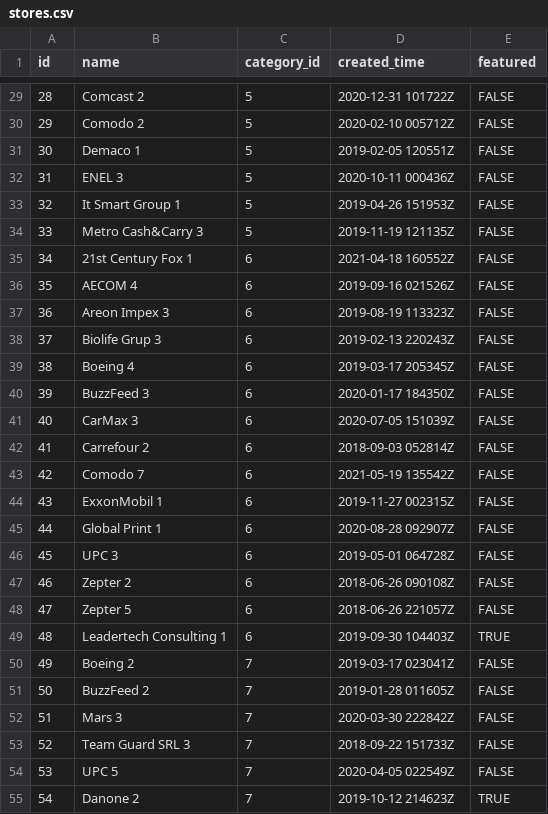
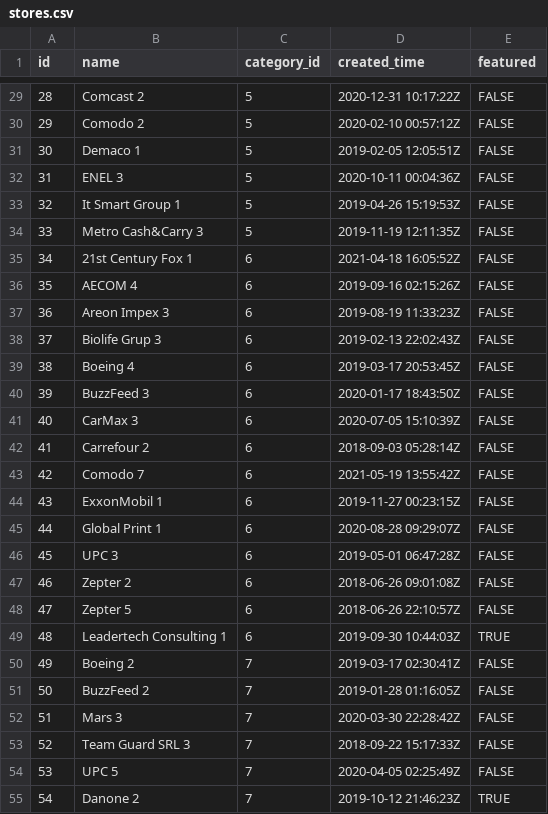
Before and after one commit to dangtran862000/Emysell_website, a CSV file: stores.csv, drawn as a sheet; only a part is shown, gaps mark what is left out; the diff covers the shown part only.

```diff
--- a/stores.csv
+++ b/stores.csv
@@ -29,27 +29,27 @@ id,name,category_id,created_time,featured
-28,Comcast 2,5,2020-12-31 101722Z,FALSE
-29,Comodo 2,5,2020-02-10 005712Z,FALSE
-30,Demaco 1,5,2019-02-05 120551Z,FALSE
-31,ENEL 3,5,2020-10-11 000436Z,FALSE
-32,It Smart Group 1,5,2019-04-26 151953Z,FALSE
-33,Metro Cash&Carry 3,5,2019-11-19 121135Z,FALSE
-34,21st Century Fox 1,6,2021-04-18 160552Z,FALSE
-35,AECOM 4,6,2019-09-16 021526Z,FALSE
-36,Areon Impex 3,6,2019-08-19 113323Z,FALSE
-37,Biolife Grup 3,6,2019-02-13 220243Z,FALSE
-38,Boeing 4,6,2019-03-17 205345Z,FALSE
-39,BuzzFeed 3,6,2020-01-17 184350Z,FALSE
-40,CarMax 3,6,2020-07-05 151039Z,FALSE
-41,Carrefour 2,6,2018-09-03 052814Z,FALSE
-42,Comodo 7,6,2021-05-19 135542Z,FALSE
-43,ExxonMobil 1,6,2019-11-27 002315Z,FALSE
-44,Global Print 1,6,2020-08-28 092907Z,FALSE
-45,UPC 3,6,2019-05-01 064728Z,FALSE
-46,Zepter 2,6,2018-06-26 090108Z,FALSE
-47,Zepter 5,6,2018-06-26 221057Z,FALSE
-48,Leadertech Consulting 1,6,2019-09-30 104403Z,TRUE
-49,Boeing 2,7,2019-03-17 023041Z,FALSE
-50,BuzzFeed 2,7,2019-01-28 011605Z,FALSE
-51,Mars 3,7,2020-03-30 222842Z,FALSE
-52,Team Guard SRL 3,7,2018-09-22 151733Z,FALSE
-53,UPC 5,7,2020-04-05 022549Z,FALSE
-54,Danone 2,7,2019-10-12 214623Z,TRUE
+28,Comcast 2,5,2020-12-31 10:17:22Z,FALSE
+29,Comodo 2,5,2020-02-10 00:57:12Z,FALSE
+30,Demaco 1,5,2019-02-05 12:05:51Z,FALSE
+31,ENEL 3,5,2020-10-11 00:04:36Z,FALSE
+32,It Smart Group 1,5,2019-04-26 15:19:53Z,FALSE
+33,Metro Cash&Carry 3,5,2019-11-19 12:11:35Z,FALSE
+34,21st Century Fox 1,6,2021-04-18 16:05:52Z,FALSE
+35,AECOM 4,6,2019-09-16 02:15:26Z,FALSE
+36,Areon Impex 3,6,2019-08-19 11:33:23Z,FALSE
+37,Biolife Grup 3,6,2019-02-13 22:02:43Z,FALSE
+38,Boeing 4,6,2019-03-17 20:53:45Z,FALSE
+39,BuzzFeed 3,6,2020-01-17 18:43:50Z,FALSE
+40,CarMax 3,6,2020-07-05 15:10:39Z,FALSE
+41,Carrefour 2,6,2018-09-03 05:28:14Z,FALSE
+42,Comodo 7,6,2021-05-19 13:55:42Z,FALSE
+43,ExxonMobil 1,6,2019-11-27 00:23:15Z,FALSE
+44,Global Print 1,6,2020-08-28 09:29:07Z,FALSE
+45,UPC 3,6,2019-05-01 06:47:28Z,FALSE
+46,Zepter 2,6,2018-06-26 09:01:08Z,FALSE
+47,Zepter 5,6,2018-06-26 22:10:57Z,FALSE
+48,Leadertech Consulting 1,6,2019-09-30 10:44:03Z,TRUE
+49,Boeing 2,7,2019-03-17 02:30:41Z,FALSE
+50,BuzzFeed 2,7,2019-01-28 01:16:05Z,FALSE
+51,Mars 3,7,2020-03-30 22:28:42Z,FALSE
+52,Team Guard SRL 3,7,2018-09-22 15:17:33Z,FALSE
+53,UPC 5,7,2020-04-05 02:25:49Z,FALSE
+54,Danone 2,7,2019-10-12 21:46:23Z,TRUE
```
Also changed, not shown: 73 edited cells elsewhere in this file, 3 other files.
